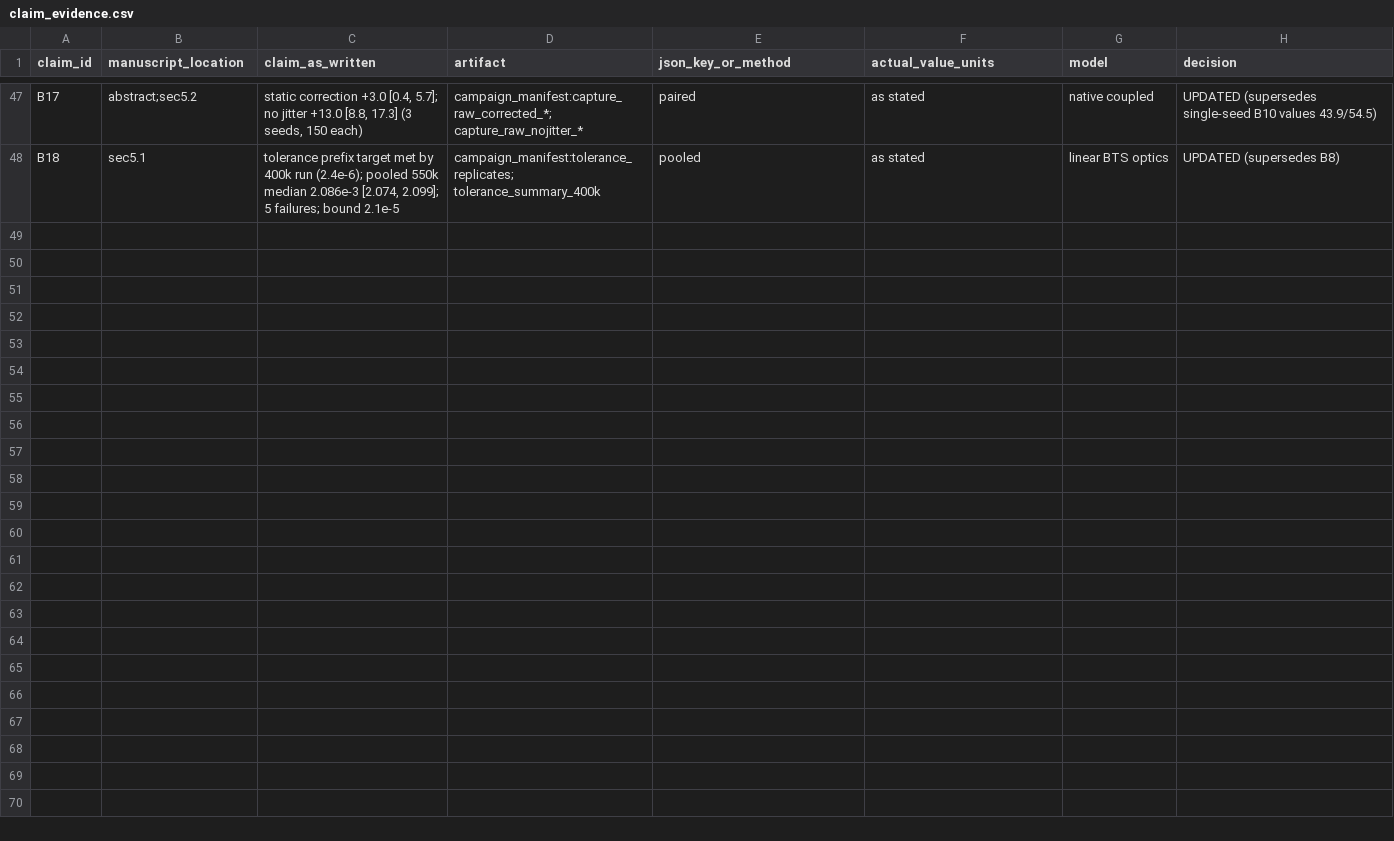
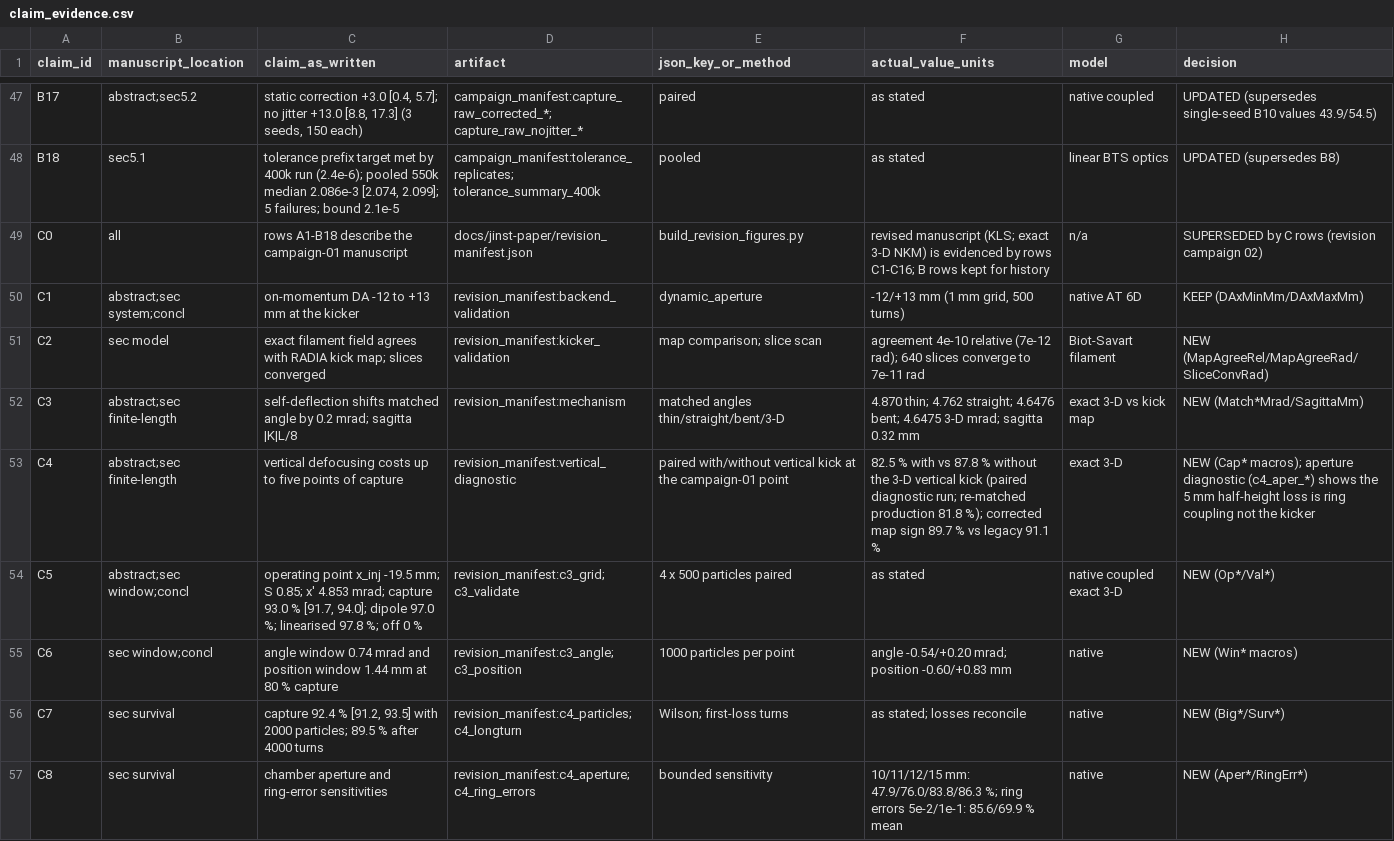
Before and after one commit to cspark7701/nkm-injection, a CSV file: docs/jinst-paper/claim_evidence.csv, drawn as a sheet; only a part is shown, gaps mark what is left out; the diff covers the shown part only; the diff names each change by its address in the sheet, - before the commit and + after, or states it on an @@ line.

Commit message:
Build the revised manuscript from the revision campaign (C10)
Rewritten paper (KLS, exact 3-D NKM) built from 46 hashed artifacts into eight figures and macros;
gated 13-page build; claim table, checklist and cover letter rewritten.

Files:
 A  docs/exec-plans/completed/130_c10_manuscript_build.md
 M  docs/exec-plans/completed/README.md
 M  docs/jinst-paper/claim_evidence.csv
 M  docs/jinst-paper/cover_letter.md
 M  docs/jinst-paper/generated/consumed_artifacts.json
 M  docs/jinst-paper/generated/figure_provenance.csv
 M  docs/jinst-paper/generated/journal_macros.tex
 A  docs/jinst-paper/generated/figures/fig1_nkm_geometry.pdf
 M  docs/jinst-paper/generated/figures/fig2_dynamic_aperture.pdf
 M  docs/jinst-paper/generated/figures/fig3_model_validation.pdf
 A  docs/jinst-paper/generated/figures/fig4_mechanism.pdf
 A  docs/jinst-paper/generated/figures/fig5_operating_window.pdf
 A  docs/jinst-paper/generated/figures/fig6_acceptance_survival.pdf
 A  docs/jinst-paper/generated/figures/fig7_controls_transparency.pdf
 A  docs/jinst-paper/generated/figures/fig8_robustness.pdf
 D  docs/jinst-paper/generated/figures/fig1_kick_geometry.pdf
 D  docs/jinst-paper/generated/figures/fig4_operating_region.pdf
 D  docs/jinst-paper/generated/figures/fig5_controls.pdf
 D  docs/jinst-paper/generated/figures/fig6_capture_robustness.pdf
 D  docs/jinst-paper/generated/figures/fig7_bts_tolerance.pdf
 M  docs/jinst-paper/paper.pdf
 M  docs/jinst-paper/paper.tex
 A  docs/jinst-paper/revision_manifest.json
 M  docs/jinst-paper/submission_checklist.md
 M  scripts/build_revision_figures.py
 M  scripts/build_submission_package.py
 M  tests/test_submission_package.py

```diff
--- a/docs/jinst-paper/claim_evidence.csv
+++ b/docs/jinst-paper/claim_evidence.csv
+row 49: C0 | all | rows A1-B18 describe the campaign-01 manuscript | docs/jinst-paper/revision_manifest.json | build_revision_figures.py | revised manuscript (KLS; exact 3-D NKM) is evidenced by rows C1-C16; B rows kept for history | n/a | SUPERSEDED by C rows (revision campaign 02)
+row 50: C1 | abstract;sec system;concl | on-momentum DA -12 to +13 mm at the kicker | revision_manifest:backend_validation | dynamic_aperture | -12/+13 mm (1 mm grid, 500 turns) | native AT 6D | KEEP (DAxMinMm/DAxMaxMm)
+row 51: C2 | sec model | exact filament field agrees with RADIA kick map; slices converged | revision_manifest:kicker_validation | map comparison; slice scan | agreement 4e-10 relative (7e-12 rad); 640 slices converge to 7e-11 rad | Biot-Savart filament | NEW (MapAgreeRel/MapAgreeRad/SliceConvRad)
+row 52: C3 | abstract;sec finite-length | self-deflection shifts matched angle by 0.2 mrad; sagitta |K|L/8 | revision_manifest:mechanism | matched angles thin/straight/bent/3-D | 4.870 thin; 4.762 straight; 4.6476 bent; 4.6475 3-D mrad; sagitta 0.32 mm | exact 3-D vs kick map | NEW (Match*Mrad/SagittaMm)
+row 53: C4 | abstract;sec finite-length | vertical defocusing costs up to five points of capture | revision_manifest:vertical_diagnostic | paired with/without vertical kick at the campaign-01 point | 82.5 % with vs 87.8 % without the 3-D vertical kick (paired diagnostic run; re-matched production 81.8 %); corrected map sign 89.7 % vs legacy 91.1 % | exact 3-D | NEW (Cap* macros); aperture diagnostic (c4_aper_*) shows the 5 mm half-height loss is ring coupling not the kicker
+row 54: C5 | abstract;sec window;concl | operating point x_inj -19.5 mm; S 0.85; x' 4.853 mrad; capture 93.0 % [91.7, 94.0]; dipole 97.0 %; linearised 97.8 %; off 0 % | revision_manifest:c3_grid; c3_validate | 4 x 500 particles paired | as stated | native coupled exact 3-D | NEW (Op*/Val*)
+row 55: C6 | sec window;concl | angle window 0.74 mrad and position window 1.44 mm at 80 % capture | revision_manifest:c3_angle; c3_position | 1000 particles per point | angle -0.54/+0.20 mrad; position -0.60/+0.83 mm | native | NEW (Win* macros)
+row 56: C7 | sec survival | capture 92.4 % [91.2, 93.5] with 2000 particles; 89.5 % after 4000 turns | revision_manifest:c4_particles; c4_longturn | Wilson; first-loss turns | as stated; losses reconcile | native | NEW (Big*/Surv*)
+row 57: C8 | sec survival | chamber aperture and ring-error sensitivities | revision_manifest:c4_aperture; c4_ring_errors | bounded sensitivity | 10/11/12/15 mm: 47.9/76.0/83.8/86.3 %; ring errors 5e-2/1e-1: 85.6/69.9 % mean | native | NEW (Aper*/RingErr*)
```
Also changed, not shown: 8 added rows elsewhere in this file, docs/jinst-paper/generated/figure_provenance.csv, 25 other files.
